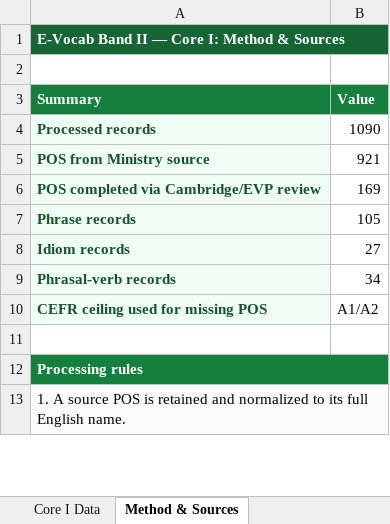
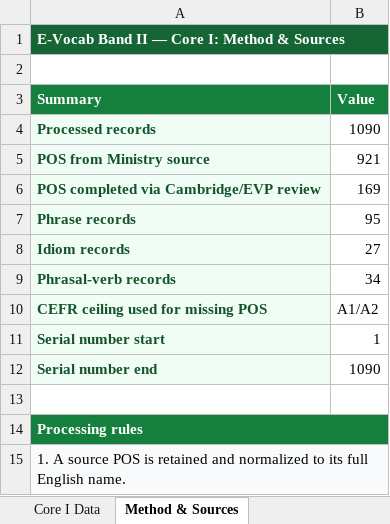
Before and after one commit to Simonh68/E-Vocab-Band-II, an Excel workbook: data/E-Vocab-Band-II-Core-I.xlsx, sheet Method & Sources, drawn as a sheet; only a part is shown; values as stored, in another font and other column widths than the file's, no borders; the diff names each change by its address in the sheet, - before the commit and + after, or states it on an @@ line.

```diff
--- a/data/E-Vocab-Band-II-Core-I.xlsx (sheet Method & Sources)
+++ b/data/E-Vocab-Band-II-Core-I.xlsx (sheet Method & Sources)
-B7 (Value): 105
+B7 (Value): 95
+row 11: Serial number start | 1
+row 12: Serial number end | 1090
```
Also changed, not shown: sheet Core I Data, formulas that keep their value, data/E-Vocab-Band-II-Core-II.xlsx.
